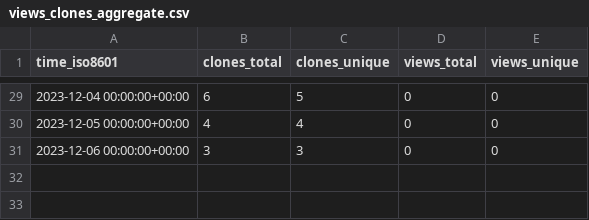
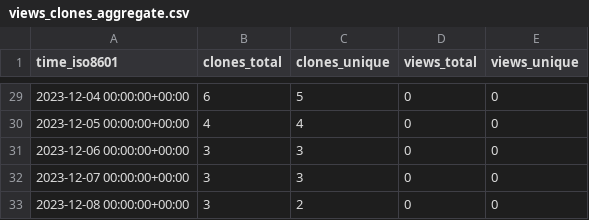
Before and after one commit to joaothallis/m4xshen.dev, a CSV file: m4xshen/m4xshen.dev/ghrs-data/views_clones_aggregate.csv, drawn as a sheet; only a part is shown, gaps mark what is left out; the diff names each change by its address in the sheet, - before the commit and + after, or states it on an @@ line.

```diff
--- a/m4xshen/m4xshen.dev/ghrs-data/views_clones_aggregate.csv
+++ b/m4xshen/m4xshen.dev/ghrs-data/views_clones_aggregate.csv
+row 32: 2023-12-07 00:00:00+00:00 | 3 | 3 | 0 | 0
+row 33: 2023-12-08 00:00:00+00:00 | 3 | 2 | 0 | 0
```
Also changed, not shown: 1 other file.
